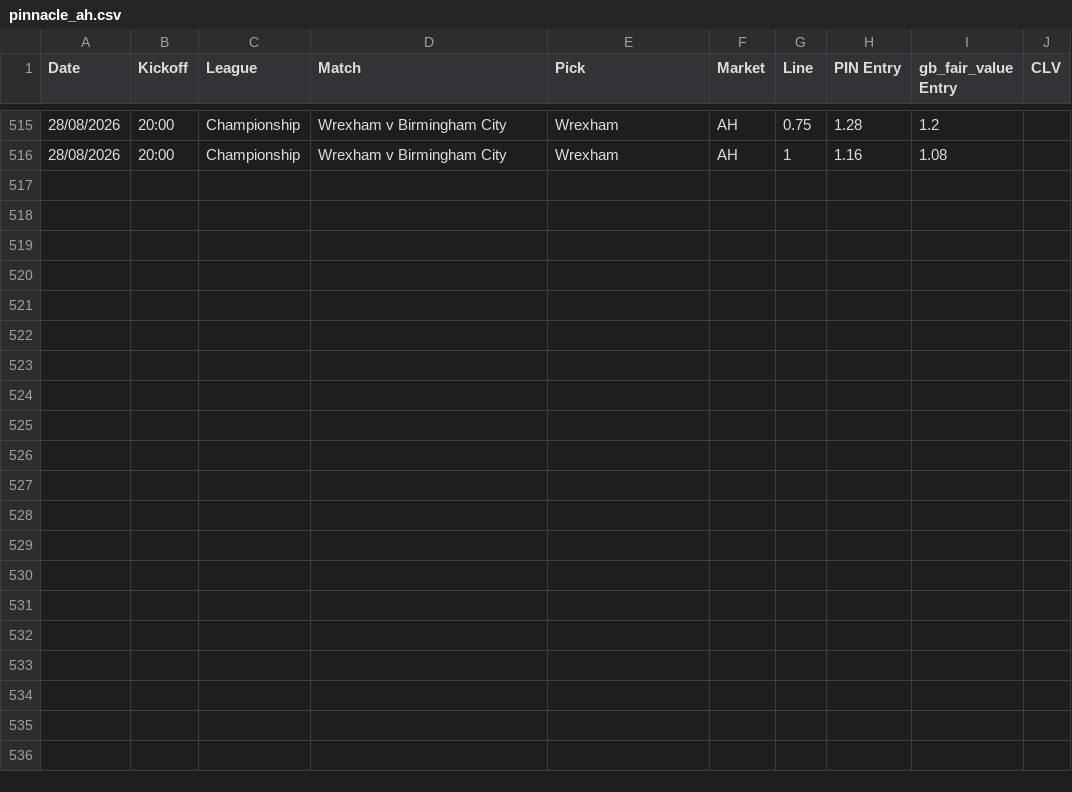
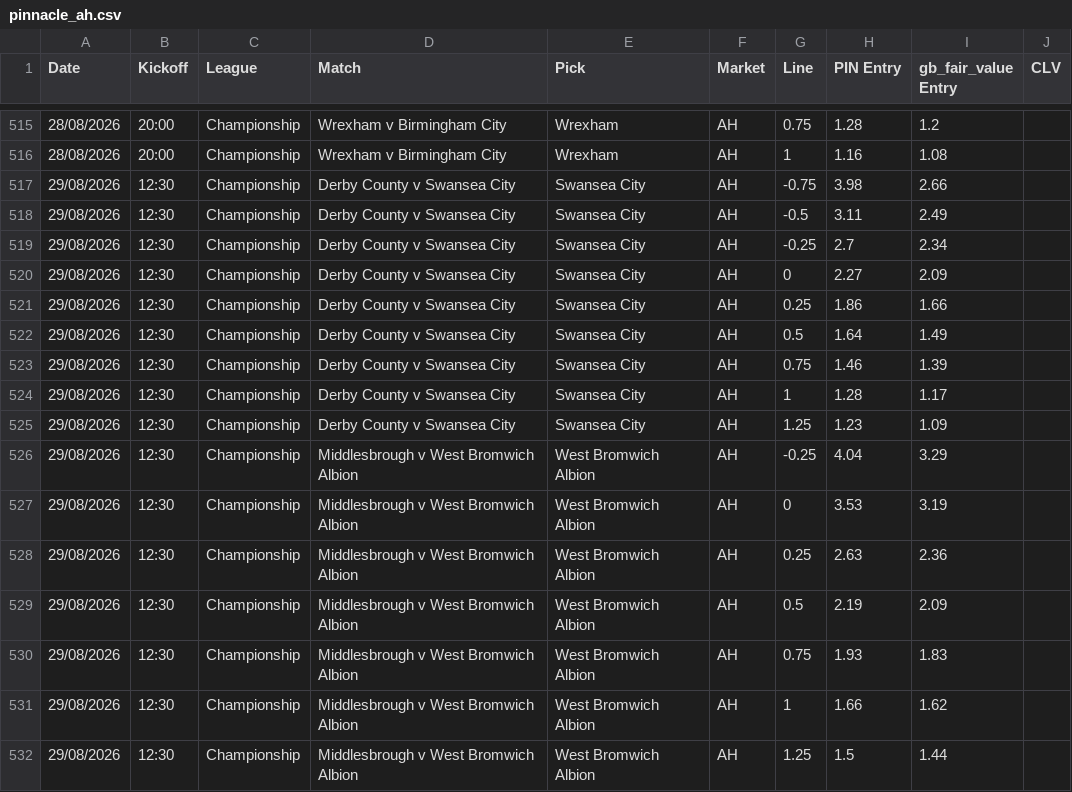
Before and after one commit to Rodzzinho/gamebreaker-clv-proof, a CSV file: pinnacle_ah.csv, drawn as a sheet; only a part is shown, gaps mark what is left out.

```diff
--- a/pinnacle_ah.csv
+++ b/pinnacle_ah.csv
@@ -516 +516,17 @@ Date,Kickoff,League,Match,Pick,Market,Line,PIN Entry,gb_fair_value Entry,CLV
 28/08/2026,20:00,Championship,Wrexham v Birmingham City,Wrexham,AH,1,1.16,1.08,
+29/08/2026,12:30,Championship,Derby County v Swansea City,Swansea City,AH,-0.75,3.98,2.66,
+29/08/2026,12:30,Championship,Derby County v Swansea City,Swansea City,AH,-0.5,3.11,2.49,
+29/08/2026,12:30,Championship,Derby County v Swansea City,Swansea City,AH,-0.25,2.7,2.34,
+29/08/2026,12:30,Championship,Derby County v Swansea City,Swansea City,AH,0,2.27,2.09,
+29/08/2026,12:30,Championship,Derby County v Swansea City,Swansea City,AH,0.25,1.86,1.66,
+29/08/2026,12:30,Championship,Derby County v Swansea City,Swansea City,AH,0.5,1.64,1.49,
+29/08/2026,12:30,Championship,Derby County v Swansea City,Swansea City,AH,0.75,1.46,1.39,
+29/08/2026,12:30,Championship,Derby County v Swansea City,Swansea City,AH,1,1.28,1.17,
+29/08/2026,12:30,Championship,Derby County v Swansea City,Swansea City,AH,1.25,1.23,1.09,
+29/08/2026,12:30,Championship,Middlesbrough v West Bromwich Albion,West Bromwich Albion,AH,-0.25,4.04,3.29,
+29/08/2026,12:30,Championship,Middlesbrough v West Bromwich Albion,West Bromwich Albion,AH,0,3.53,3.19,
+29/08/2026,12:30,Championship,Middlesbrough v West Bromwich Albion,West Bromwich Albion,AH,0.25,2.63,2.36,
+29/08/2026,12:30,Championship,Middlesbrough v West Bromwich Albion,West Bromwich Albion,AH,0.5,2.19,2.09,
+29/08/2026,12:30,Championship,Middlesbrough v West Bromwich Albion,West Bromwich Albion,AH,0.75,1.93,1.83,
+29/08/2026,12:30,Championship,Middlesbrough v West Bromwich Albion,West Bromwich Albion,AH,1,1.66,1.62,
+29/08/2026,12:30,Championship,Middlesbrough v West Bromwich Albion,West Bromwich Albion,AH,1.25,1.5,1.44,
```
